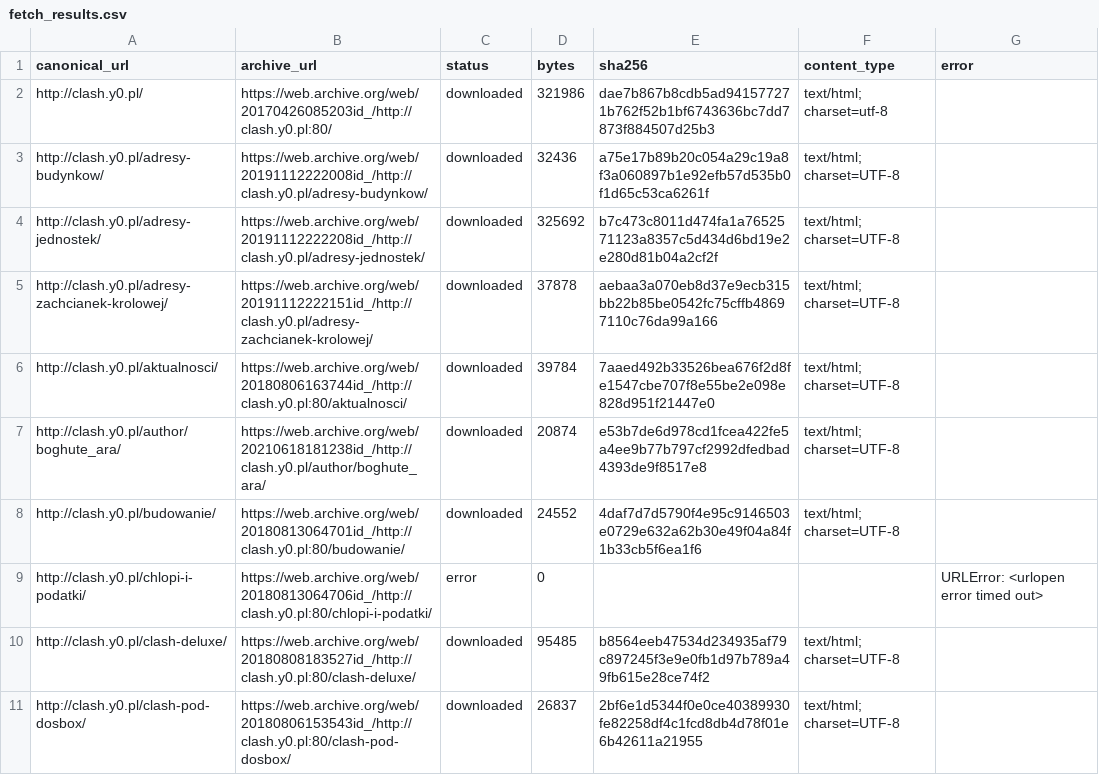
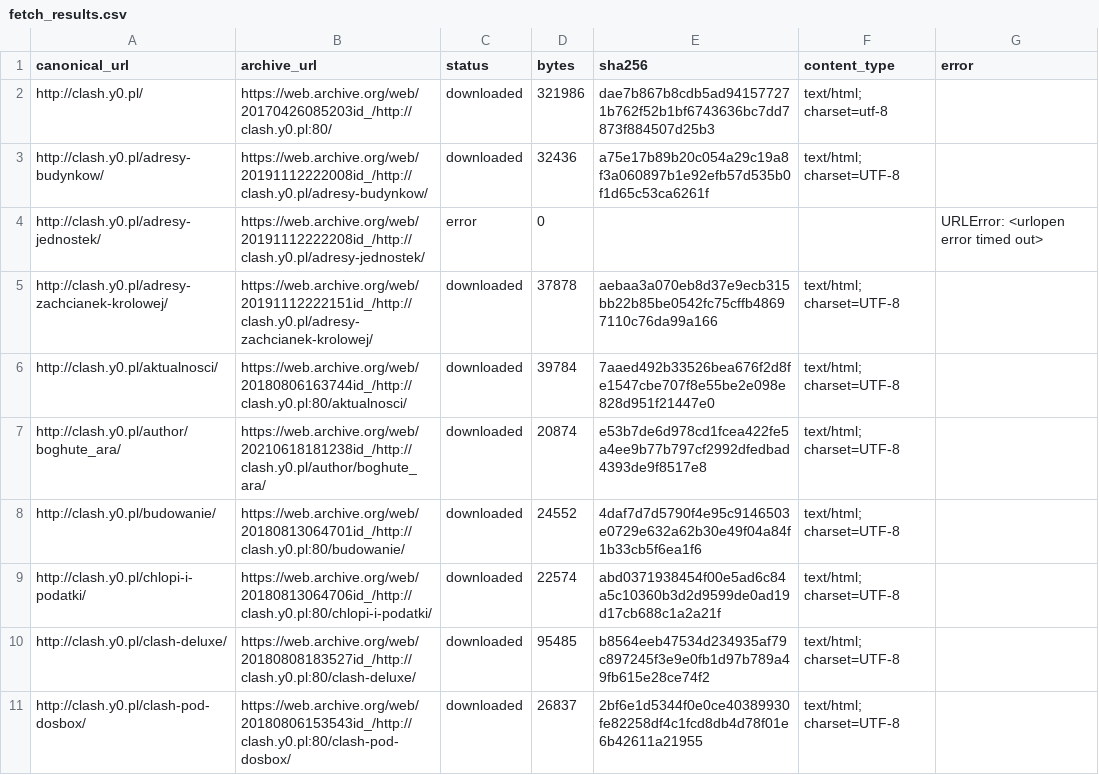
Before and after one commit to lisu188/clash-disassembly, a CSV file: research/clash_y0/fetch_results.csv, drawn as a sheet; only a part is shown; the diff covers the shown part only.

```diff
--- a/research/clash_y0/fetch_results.csv
+++ b/research/clash_y0/fetch_results.csv
@@ -3,3 +3,3 @@ http://clash.y0.pl/,https://web.archive.org/web/20170426085203id_/http://clash.y
 http://clash.y0.pl/adresy-budynkow/,https://web.archive.org/web/20191112222008id_/http://clash.y0.pl/adresy-budynkow/,downloaded,32436,a75e17b89b20c054a29c19a8f3a060897b1e92efb57d535b0f1d65c53ca6261f,text/html; charset=UTF-8,
-http://clash.y0.pl/adresy-jednostek/,https://web.archive.org/web/20191112222208id_/http://clash.y0.pl/adresy-jednostek/,downloaded,325692,b7c473c8011d474fa1a7652571123a8357c5d434d6bd19e2e280d81b04a2cf2f,text/html; charset=UTF-8,
+http://clash.y0.pl/adresy-jednostek/,https://web.archive.org/web/20191112222208id_/http://clash.y0.pl/adresy-jednostek/,error,0,,,URLError: <urlopen error timed out>
 http://clash.y0.pl/adresy-zachcianek-krolowej/,https://web.archive.org/web/20191112222151id_/http://clash.y0.pl/adresy-zachcianek-krolowej/,downloaded,37878,aebaa3a070eb8d37e9ecb315bb22b85be0542fc75cffb48697110c76da99a166,text/html; charset=UTF-8,
@@ -8,3 +8,3 @@ http://clash.y0.pl/author/boghute_ara/,https://web.archive.org/web/2021061818123
 http://clash.y0.pl/budowanie/,https://web.archive.org/web/20180813064701id_/http://clash.y0.pl:80/budowanie/,downloaded,24552,4daf7d7d5790f4e95c9146503e0729e632a62b30e49f04a84f1b33cb5f6ea1f6,text/html; charset=UTF-8,
-http://clash.y0.pl/chlopi-i-podatki/,https://web.archive.org/web/20180813064706id_/http://clash.y0.pl:80/chlopi-i-podatki/,error,0,,,URLError: <urlopen error timed out>
+http://clash.y0.pl/chlopi-i-podatki/,https://web.archive.org/web/20180813064706id_/http://clash.y0.pl:80/chlopi-i-podatki/,downloaded,22574,abd0371938454f00e5ad6c84a5c10360b3d2d9599de0ad19d17cb688c1a2a21f,text/html; charset=UTF-8,
 http://clash.y0.pl/clash-deluxe/,https://web.archive.org/web/20180808183527id_/http://clash.y0.pl:80/clash-deluxe/,downloaded,95485,b8564eeb47534d234935af79c897245f3e9e0fb1d97b789a49fb615e28ce74f2,text/html; charset=UTF-8,
```
Also changed, not shown: 30 edited cells elsewhere in this file, research/clash_y0/live_link_fetch_results.csv, 1 other file.
